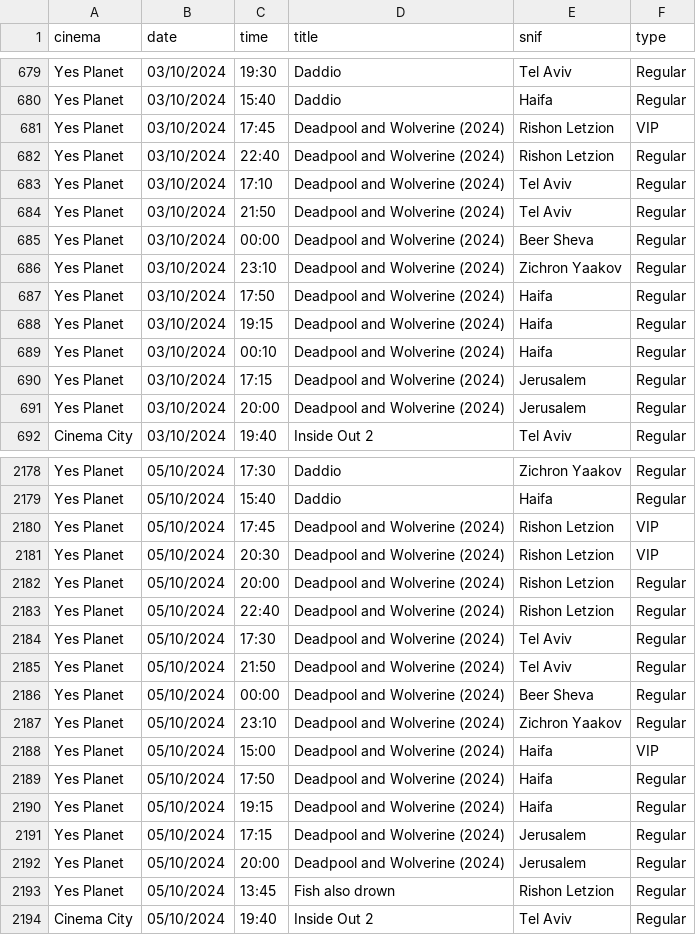
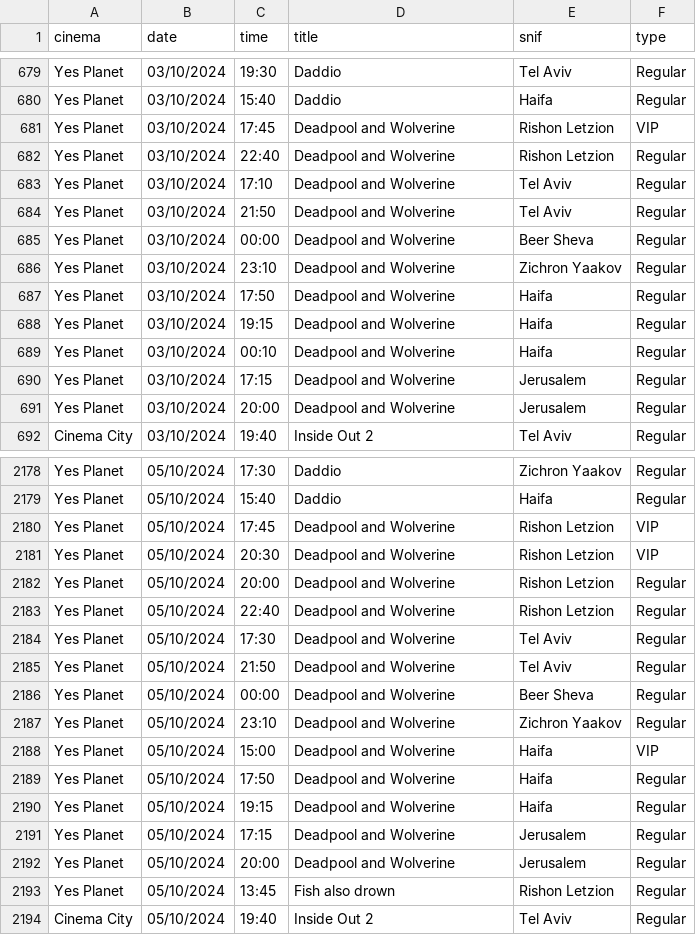
Before and after one commit to jeremyjacob101/my-movie-app-try3v2, a CSV file: public/CSVs/01-10-24-showtimes.csv, drawn as a sheet; only a part is shown, gaps mark what is left out; the diff covers the shown part only.

```diff
--- a/public/CSVs/01-10-24-showtimes.csv
+++ b/public/CSVs/01-10-24-showtimes.csv
@@ -680,13 +680,13 @@ Yes Planet,03/10/2024,19:30,Daddio,Tel Aviv,Regular
 Yes Planet,03/10/2024,15:40,Daddio,Haifa,Regular
-Yes Planet,03/10/2024,17:45,Deadpool and Wolverine (2024),Rishon Letzion,VIP
-Yes Planet,03/10/2024,22:40,Deadpool and Wolverine (2024),Rishon Letzion,Regular
-Yes Planet,03/10/2024,17:10,Deadpool and Wolverine (2024),Tel Aviv,Regular
-Yes Planet,03/10/2024,21:50,Deadpool and Wolverine (2024),Tel Aviv,Regular
-Yes Planet,03/10/2024,00:00,Deadpool and Wolverine (2024),Beer Sheva,Regular
-Yes Planet,03/10/2024,23:10,Deadpool and Wolverine (2024),Zichron Yaakov,Regular
-Yes Planet,03/10/2024,17:50,Deadpool and Wolverine (2024),Haifa,Regular
-Yes Planet,03/10/2024,19:15,Deadpool and Wolverine (2024),Haifa,Regular
-Yes Planet,03/10/2024,00:10,Deadpool and Wolverine (2024),Haifa,Regular
-Yes Planet,03/10/2024,17:15,Deadpool and Wolverine (2024),Jerusalem,Regular
-Yes Planet,03/10/2024,20:00,Deadpool and Wolverine (2024),Jerusalem,Regular
+Yes Planet,03/10/2024,17:45,Deadpool and Wolverine,Rishon Letzion,VIP
+Yes Planet,03/10/2024,22:40,Deadpool and Wolverine,Rishon Letzion,Regular
+Yes Planet,03/10/2024,17:10,Deadpool and Wolverine,Tel Aviv,Regular
+Yes Planet,03/10/2024,21:50,Deadpool and Wolverine,Tel Aviv,Regular
+Yes Planet,03/10/2024,00:00,Deadpool and Wolverine,Beer Sheva,Regular
+Yes Planet,03/10/2024,23:10,Deadpool and Wolverine,Zichron Yaakov,Regular
+Yes Planet,03/10/2024,17:50,Deadpool and Wolverine,Haifa,Regular
+Yes Planet,03/10/2024,19:15,Deadpool and Wolverine,Haifa,Regular
+Yes Planet,03/10/2024,00:10,Deadpool and Wolverine,Haifa,Regular
+Yes Planet,03/10/2024,17:15,Deadpool and Wolverine,Jerusalem,Regular
+Yes Planet,03/10/2024,20:00,Deadpool and Wolverine,Jerusalem,Regular
 Cinema City,03/10/2024,19:40,Inside Out 2,Tel Aviv,Regular
@@ -2179,15 +2179,15 @@ Yes Planet,05/10/2024,17:30,Daddio,Zichron Yaakov,Regular
 Yes Planet,05/10/2024,15:40,Daddio,Haifa,Regular
-Yes Planet,05/10/2024,17:45,Deadpool and Wolverine (2024),Rishon Letzion,VIP
-Yes Planet,05/10/2024,20:30,Deadpool and Wolverine (2024),Rishon Letzion,VIP
-Yes Planet,05/10/2024,20:00,Deadpool and Wolverine (2024),Rishon Letzion,Regular
-Yes Planet,05/10/2024,22:40,Deadpool and Wolverine (2024),Rishon Letzion,Regular
-Yes Planet,05/10/2024,17:30,Deadpool and Wolverine (2024),Tel Aviv,Regular
-Yes Planet,05/10/2024,21:50,Deadpool and Wolverine (2024),Tel Aviv,Regular
-Yes Planet,05/10/2024,00:00,Deadpool and Wolverine (2024),Beer Sheva,Regular
-Yes Planet,05/10/2024,23:10,Deadpool and Wolverine (2024),Zichron Yaakov,Regular
-Yes Planet,05/10/2024,15:00,Deadpool and Wolverine (2024),Haifa,VIP
-Yes Planet,05/10/2024,17:50,Deadpool and Wolverine (2024),Haifa,Regular
-Yes Planet,05/10/2024,19:15,Deadpool and Wolverine (2024),Haifa,Regular
-Yes Planet,05/10/2024,17:15,Deadpool and Wolverine (2024),Jerusalem,Regular
-Yes Planet,05/10/2024,20:00,Deadpool and Wolverine (2024),Jerusalem,Regular
+Yes Planet,05/10/2024,17:45,Deadpool and Wolverine,Rishon Letzion,VIP
+Yes Planet,05/10/2024,20:30,Deadpool and Wolverine,Rishon Letzion,VIP
+Yes Planet,05/10/2024,20:00,Deadpool and Wolverine,Rishon Letzion,Regular
+Yes Planet,05/10/2024,22:40,Deadpool and Wolverine,Rishon Letzion,Regular
+Yes Planet,05/10/2024,17:30,Deadpool and Wolverine,Tel Aviv,Regular
+Yes Planet,05/10/2024,21:50,Deadpool and Wolverine,Tel Aviv,Regular
+Yes Planet,05/10/2024,00:00,Deadpool and Wolverine,Beer Sheva,Regular
+Yes Planet,05/10/2024,23:10,Deadpool and Wolverine,Zichron Yaakov,Regular
+Yes Planet,05/10/2024,15:00,Deadpool and Wolverine,Haifa,VIP
+Yes Planet,05/10/2024,17:50,Deadpool and Wolverine,Haifa,Regular
+Yes Planet,05/10/2024,19:15,Deadpool and Wolverine,Haifa,Regular
+Yes Planet,05/10/2024,17:15,Deadpool and Wolverine,Jerusalem,Regular
+Yes Planet,05/10/2024,20:00,Deadpool and Wolverine,Jerusalem,Regular
 Yes Planet,05/10/2024,13:45,Fish also drown,Rishon Letzion,Regular
```
Also changed, not shown: 60 edited cells elsewhere in this file, public/CSVs/01-10-24-hrefs.csv, public/CSVs/01-10-24-movies.csv, 5 other files.
